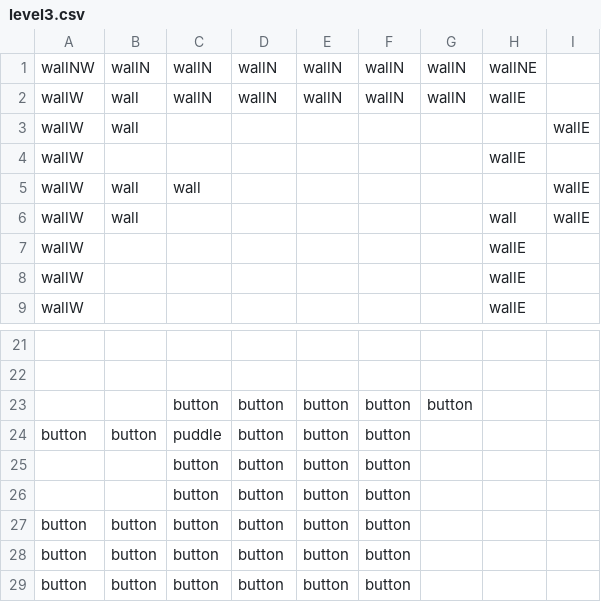
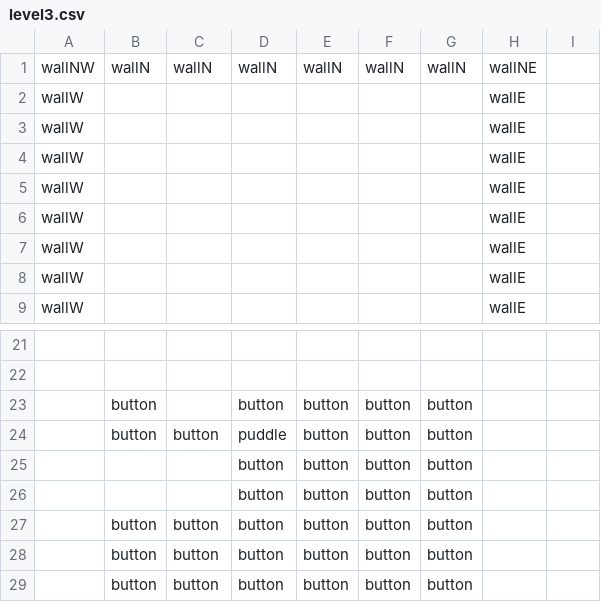
Before and after one commit to kubsterman/CBL-Project, a CSV file: assets/maps/level3.csv, drawn as a sheet; only a part is shown, gaps mark what is left out; removed rows and columns are numbered as before the commit, all else as after; the diff names each change by its address in the sheet, - before the commit and + after, or states it on an @@ line.

```diff
--- a/assets/maps/level3.csv
+++ b/assets/maps/level3.csv
-row 2: wallW | wall | wallN | wallN | wallN | wallN | wallN | wallE
-row 3: wallW | wall |  |  |  |  |  |  | wallE
-row 5: wallW | wall | wall |  |  |  |  |  | wallE
-B3: wall
+B3: (empty)
-H3: wall
+H3: wallE
-I3: wallE
+I3: (empty)
+row 4: wallW |  |  |  |  |  |  | wallE
+row 5: wallW |  |  |  |  |  |  | wallE
+row 6: wallW |  |  |  |  |  |  | wallE
+row 23:  | button |  | button | button | button | button
+row 24:  | button | button | puddle | button | button | button
-C25: button
+C25: (empty)
-row 24: button | button | puddle | button | button | button
-C26: button
+C26: (empty)
-G26: (empty)
+G26: button
-row 26:  |  | button | button | button | button
-A27:A29: button
+A27:A29: (empty)
-G27:G29: (empty)
+G27:G29: button
```
Also changed, not shown: 8 other files.
